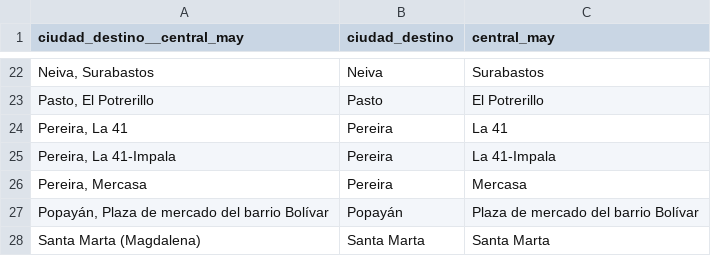
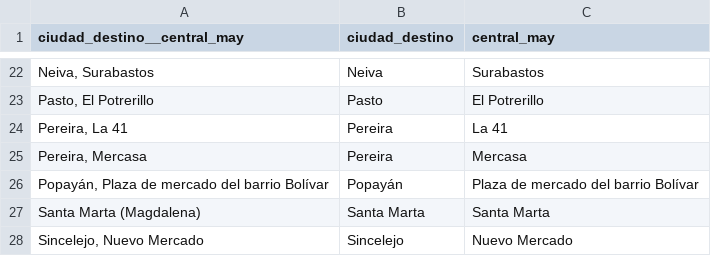
Before and after one commit to calastrar/tablero-sipsaa, a CSV file: tabla_centrales.csv, drawn as a sheet; only a part is shown, gaps mark what is left out; the shorter side is filled out with more unchanged rows.

Commit message:
Eliminar La 41-Impala del dropdown de centrales

```diff
--- a/tabla_centrales.csv
+++ b/tabla_centrales.csv
@@ -24,3 +24,2 @@ Pasto, El Potrerillo;Pasto;El Potrerillo
 Pereira, La 41;Pereira;La 41
-Pereira, La 41-Impala;Pereira;La 41-Impala
 Pereira, Mercasa;Pereira;Mercasa
```
